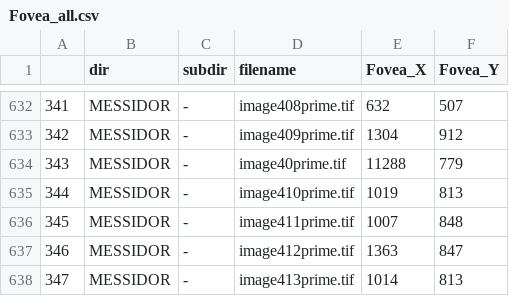
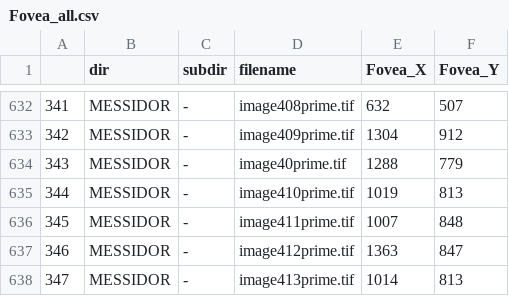
Before and after one commit to mohaEs/RIGA-segmentation-masks, a CSV file: Fovea_all.csv, drawn as a sheet; only a part is shown, gaps mark what is left out; the diff covers the shown part only.

Commit message:
Update Fovea_all.csv

```diff
--- a/Fovea_all.csv
+++ b/Fovea_all.csv
@@ -633,3 +633,3 @@
 342,MESSIDOR,-,image409prime.tif,1304,912
-343,MESSIDOR,-,image40prime.tif,11288,779
+343,MESSIDOR,-,image40prime.tif,1288,779
 344,MESSIDOR,-,image410prime.tif,1019,813
```
Also changed, not shown: 12 edited cells elsewhere in this file.
